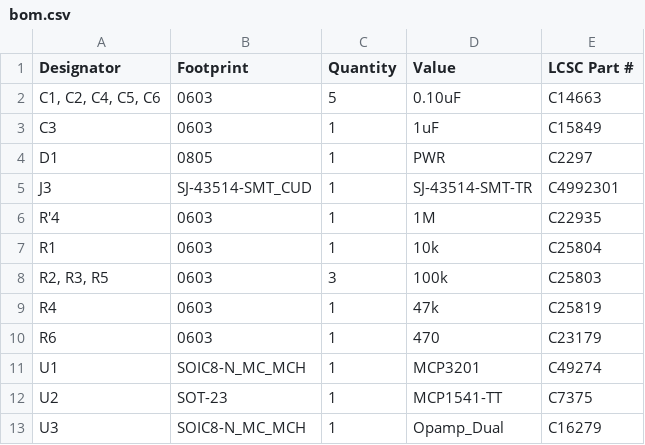
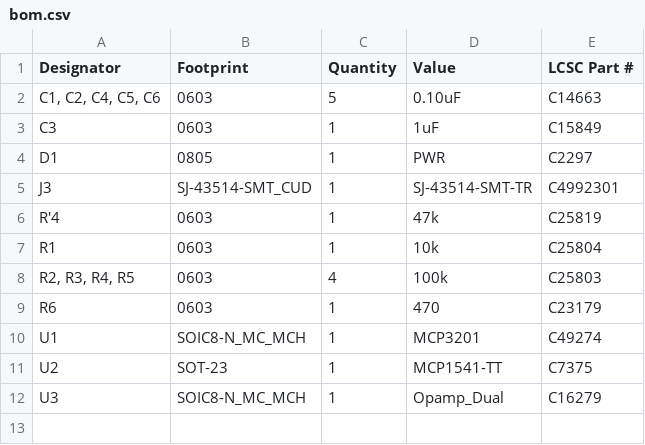
Before and after one commit to viso256/biomedicinska_elektronika_projekt, a CSV file: gsr_pcb/production/bom.csv, drawn as a sheet.

```diff
--- a/gsr_pcb/production/bom.csv
+++ b/gsr_pcb/production/bom.csv
@@ -5,6 +5,5 @@ D1,0805,1,PWR,C2297
 J3,SJ-43514-SMT_CUD,1,SJ-43514-SMT-TR,C4992301
-R'4,0603,1,1M,C22935
+R'4,0603,1,47k,C25819
 R1,0603,1,10k,C25804
-"R2, R3, R5",0603,3,100k,C25803
-R4,0603,1,47k,C25819
+"R2, R3, R4, R5",0603,4,100k,C25803
 R6,0603,1,470,C23179
```
Also changed, not shown: 4 other files.
